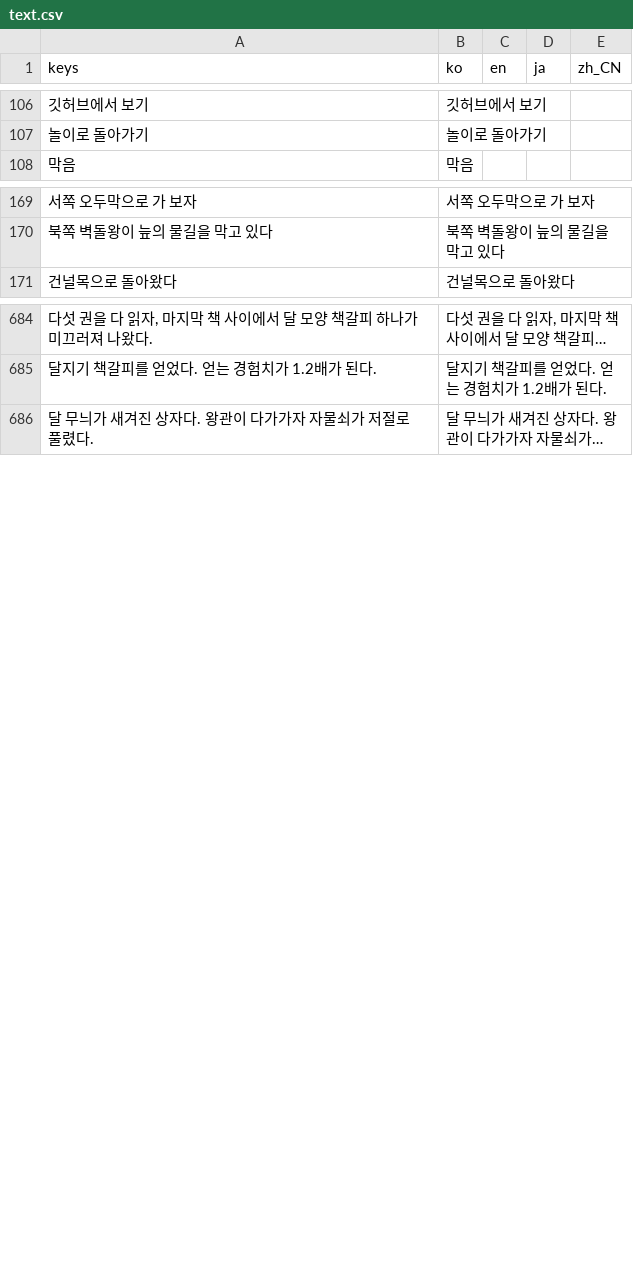
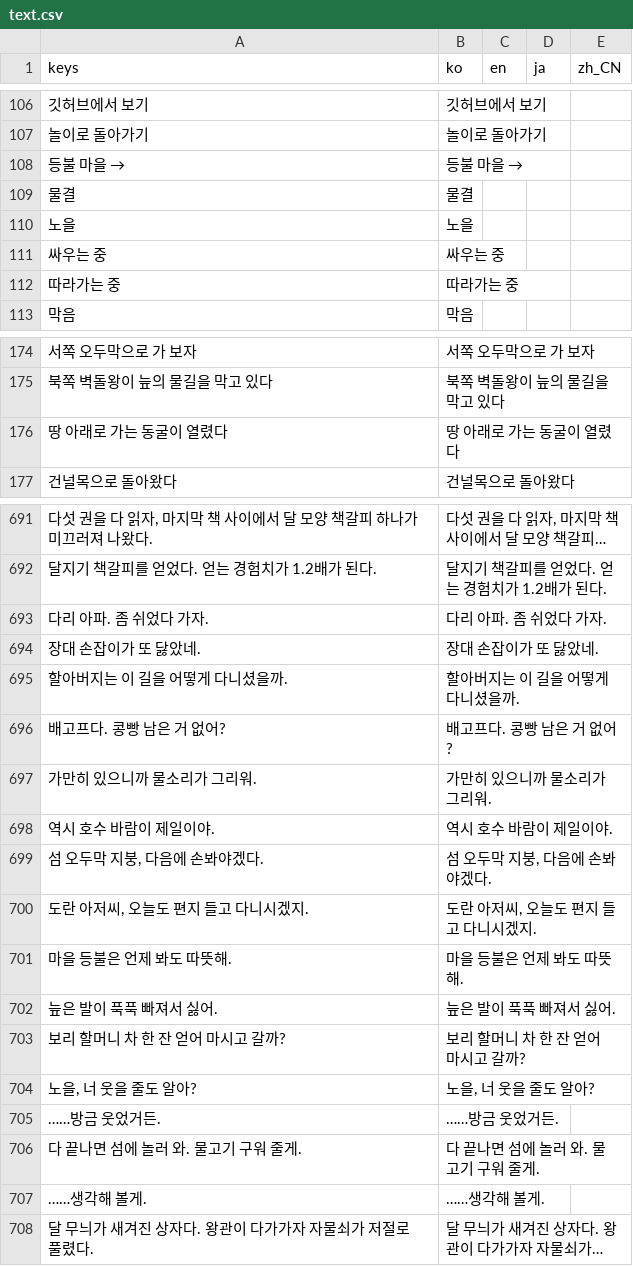
Before and after one commit to destory1984/oddity-of-the-wilds, a CSV file: godot/i18n/text.csv, drawn as a sheet; only a part is shown, gaps mark what is left out; long unchanged cells end in …; the diff covers the shown part only; the diff names each change by its address in the sheet, - before the commit and + after, or states it on an @@ line.

```diff
--- a/godot/i18n/text.csv
+++ b/godot/i18n/text.csv
+row 108: 등불 마을 → | 등불 마을 →
@@ row 456 moved to row 109: 물결 @@
@@ row 189 moved to row 110: 노을 @@
+row 111: 싸우는 중 | 싸우는 중
+row 112: 따라가는 중 | 따라가는 중
+row 176: 땅 아래로 가는 동굴이 열렸다 | 땅 아래로 가는 동굴이 열렸다
+row 693: 다리 아파. 좀 쉬었다 가자. | 다리 아파. 좀 쉬었다 가자.
+row 694: 장대 손잡이가 또 닳았네. | 장대 손잡이가 또 닳았네.
+row 695: 할아버지는 이 길을 어떻게 다니셨을까. | 할아버지는 이 길을 어떻게 다니셨을까.
+row 696: 배고프다. 콩빵 남은 거 없어? | 배고프다. 콩빵 남은 거 없어?
+row 697: 가만히 있으니까 물소리가 그리워. | 가만히 있으니까 물소리가 그리워.
+row 698: 역시 호수 바람이 제일이야. | 역시 호수 바람이 제일이야.
+row 699: 섬 오두막 지붕, 다음에 손봐야겠다. | 섬 오두막 지붕, 다음에 손봐야겠다.
+row 700: 도란 아저씨, 오늘도 편지 들고 다니시겠지. | 도란 아저씨, 오늘도 편지 들고 다니시겠지.
+row 701: 마을 등불은 언제 봐도 따뜻해. | 마을 등불은 언제 봐도 따뜻해.
+row 702: 늪은 발이 푹푹 빠져서 싫어. | 늪은 발이 푹푹 빠져서 싫어.
+row 703: 보리 할머니 차 한 잔 얻어 마시고 갈까? | 보리 할머니 차 한 잔 얻어 마시고 갈까?
+row 704: 노을, 너 웃을 줄도 알아? | 노을, 너 웃을 줄도 알아?
+row 705: ……방금 웃었거든. | ……방금 웃었거든.
+row 706: 다 끝나면 섬에 놀러 와. 물고기 구워 줄게. | 다 끝나면 섬에 놀러 와. 물고기 구워 줄게.
+row 707: ……생각해 볼게. | ……생각해 볼게.
```
Also changed, not shown: 3 added rows elsewhere in this file, 7 other files.
